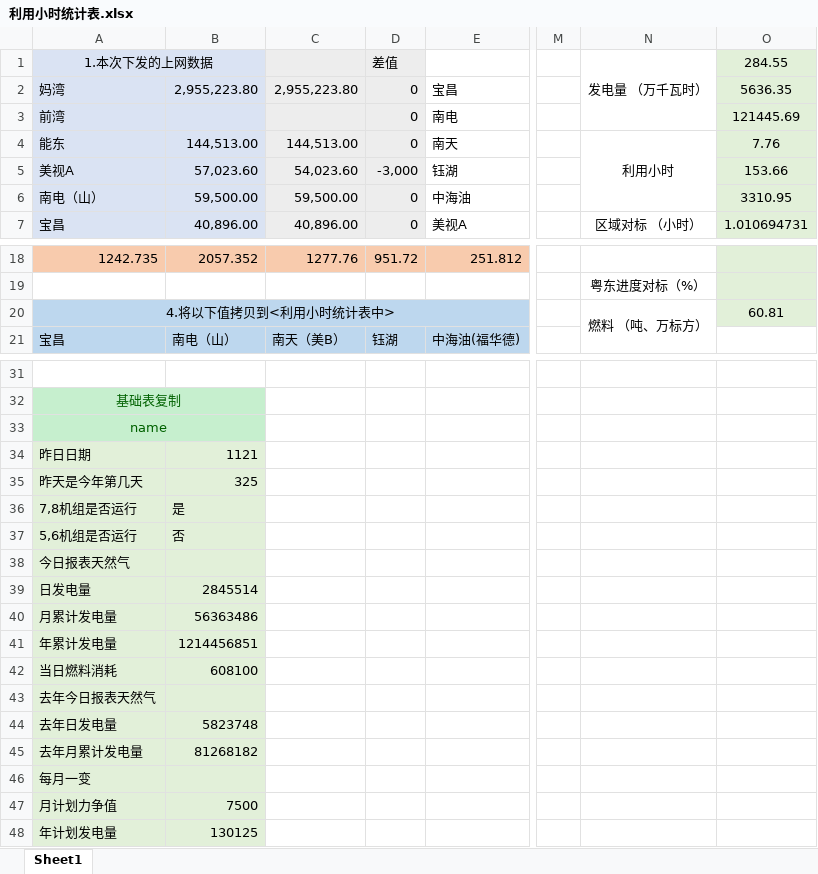
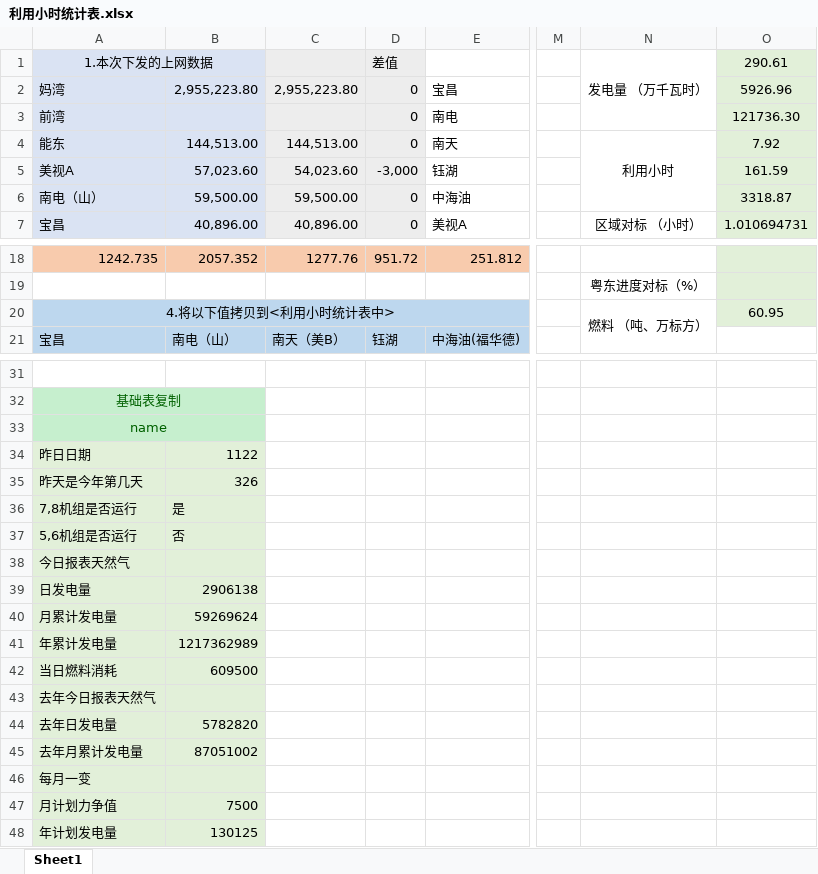
Before and after one commit to qweerer/PYthon_Study, an Excel workbook: 工作代码/每日报表/利用小时统计表.xlsx, sheet Sheet1, drawn as a sheet; only a part is shown, gaps mark what is left out; values as stored, in another font and other column widths than the file's, no borders; the diff names each change by its address in the sheet, - before the commit and + after, or states it on an @@ line.

```diff
--- a/工作代码/每日报表/利用小时统计表.xlsx (sheet Sheet1)
+++ b/工作代码/每日报表/利用小时统计表.xlsx (sheet Sheet1)
-O1: 284.55
+O1: 290.61
-O2 (290.61): 5636.35
+O2 (290.61): 5926.96
-O3 (290.61): 121445.69
+O3 (290.61): 121736.30
-O4 (290.61): 7.76
+O4 (290.61): 7.92
-O5 (290.61): 153.66
+O5 (290.61): 161.59
-O6 (290.61): 3310.95
+O6 (290.61): 3318.87
-O20 (290.61): 60.81
+O20 (290.61): 60.95
-B34: 1121
+B34: 1122
-B35: 325
+B35: 326
-B39: 2845514
+B39: 2906138
-B40: 56363486
+B40: 59269624
-B41: 1214456851
+B41: 1217362989
-B42: 608100
+B42: 609500
-B44: 5823748
+B44: 5782820
-B45: 81268182
+B45: 87051002
```
Also changed, not shown: 工作代码/每日报表/每日报表基础文件.xlsx, 工作代码/每日报表/输出/电量完成日out.xlsx, 6 other files.
